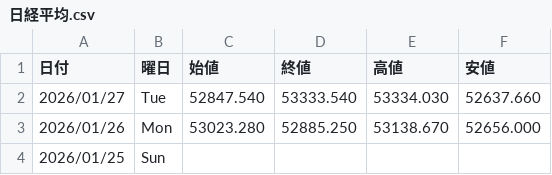
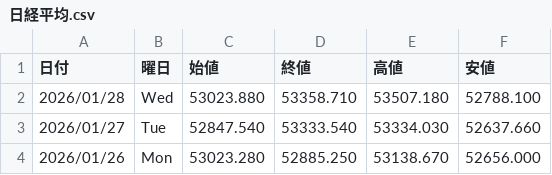
Before and after one commit to Yoshihiro-Okinaga/StockData, a CSV file: StockNightly/日経平均.csv, drawn as a sheet; only a part is shown; the shorter side is filled out with more unchanged rows.

```diff
--- a/StockNightly/日経平均.csv
+++ b/StockNightly/日経平均.csv
@@ -1,2 +1,3 @@
 日付,曜日,始値,終値,高値,安値
+2026/01/28,Wed,53023.880,53358.710,53507.180,52788.100
 2026/01/27,Tue,52847.540,53333.540,53334.030,52637.660
```
Also changed, not shown: FXCFDNightly/EUR_GBP.csv, FXCFDNightly/EUR_USD.csv, 48 other files.
